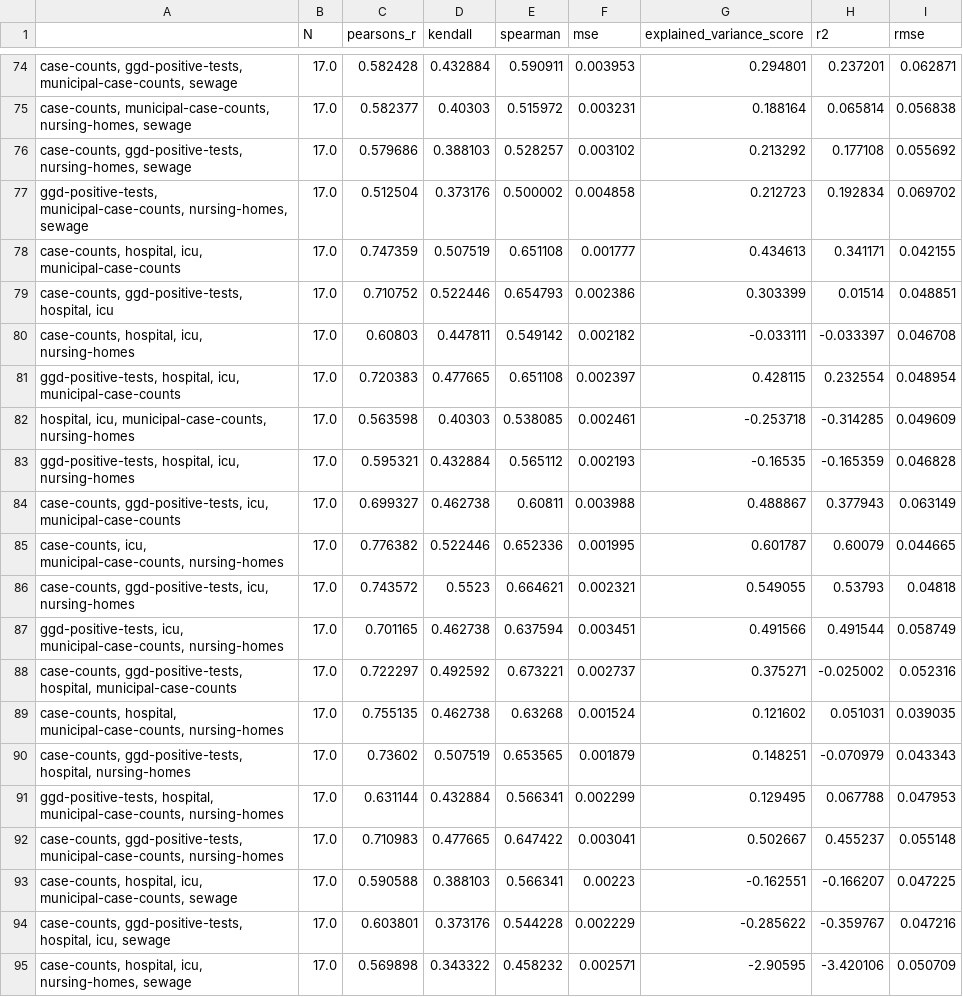
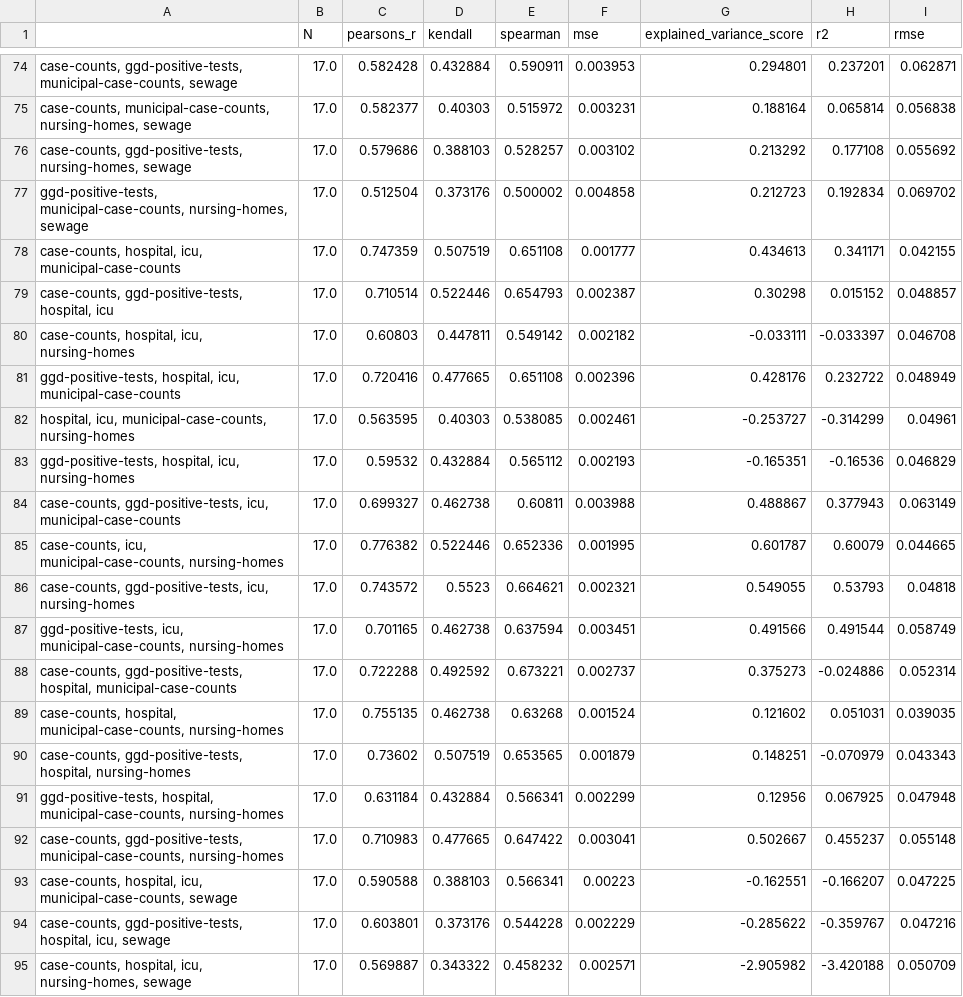
Before and after one commit to Sikerdebaard/r-estimates-nl, a CSV file: data/combo_metrics.csv, drawn as a sheet; only a part is shown, gaps mark what is left out; the diff covers the shown part only.

```diff
--- a/data/combo_metrics.csv
+++ b/data/combo_metrics.csv
@@ -78,7 +78,7 @@
 "case-counts, hospital, icu, municipal-case-counts",17.0,0.747359,0.507519,0.651108,0.001777,0.434613,0.341171,0.042155
-"case-counts, ggd-positive-tests, hospital, icu",17.0,0.710752,0.522446,0.654793,0.002386,0.303399,0.01514,0.048851
+"case-counts, ggd-positive-tests, hospital, icu",17.0,0.710514,0.522446,0.654793,0.002387,0.30298,0.015152,0.048857
 "case-counts, hospital, icu, nursing-homes",17.0,0.60803,0.447811,0.549142,0.002182,-0.033111,-0.033397,0.046708
-"ggd-positive-tests, hospital, icu, municipal-case-counts",17.0,0.720383,0.477665,0.651108,0.002397,0.428115,0.232554,0.048954
-"hospital, icu, municipal-case-counts, nursing-homes",17.0,0.563598,0.40303,0.538085,0.002461,-0.253718,-0.314285,0.049609
-"ggd-positive-tests, hospital, icu, nursing-homes",17.0,0.595321,0.432884,0.565112,0.002193,-0.16535,-0.165359,0.046828
+"ggd-positive-tests, hospital, icu, municipal-case-counts",17.0,0.720416,0.477665,0.651108,0.002396,0.428176,0.232722,0.048949
+"hospital, icu, municipal-case-counts, nursing-homes",17.0,0.563595,0.40303,0.538085,0.002461,-0.253727,-0.314299,0.04961
+"ggd-positive-tests, hospital, icu, nursing-homes",17.0,0.59532,0.432884,0.565112,0.002193,-0.165351,-0.16536,0.046829
 "case-counts, ggd-positive-tests, icu, municipal-case-counts",17.0,0.699327,0.462738,0.60811,0.003988,0.488867,0.377943,0.063149
@@ -87,6 +87,6 @@
 "ggd-positive-tests, icu, municipal-case-counts, nursing-homes",17.0,0.701165,0.462738,0.637594,0.003451,0.491566,0.491544,0.058749
-"case-counts, ggd-positive-tests, hospital, municipal-case-counts",17.0,0.722297,0.492592,0.673221,0.002737,0.375271,-0.025002,0.052316
+"case-counts, ggd-positive-tests, hospital, municipal-case-counts",17.0,0.722288,0.492592,0.673221,0.002737,0.375273,-0.024886,0.052314
 "case-counts, hospital, municipal-case-counts, nursing-homes",17.0,0.755135,0.462738,0.63268,0.001524,0.121602,0.051031,0.039035
 "case-counts, ggd-positive-tests, hospital, nursing-homes",17.0,0.73602,0.507519,0.653565,0.001879,0.148251,-0.070979,0.043343
-"ggd-positive-tests, hospital, municipal-case-counts, nursing-homes",17.0,0.631144,0.432884,0.566341,0.002299,0.129495,0.067788,0.047953
+"ggd-positive-tests, hospital, municipal-case-counts, nursing-homes",17.0,0.631184,0.432884,0.566341,0.002299,0.12956,0.067925,0.047948
 "case-counts, ggd-positive-tests, municipal-case-counts, nursing-homes",17.0,0.710983,0.477665,0.647422,0.003041,0.502667,0.455237,0.055148
@@ -94,2 +94,2 @@
 "case-counts, ggd-positive-tests, hospital, icu, sewage",17.0,0.603801,0.373176,0.544228,0.002229,-0.285622,-0.359767,0.047216
-"case-counts, hospital, icu, nursing-homes, sewage",17.0,0.569898,0.343322,0.458232,0.002571,-2.90595,-3.420106,0.050709
+"case-counts, hospital, icu, nursing-homes, sewage",17.0,0.569887,0.343322,0.458232,0.002571,-2.905982,-3.420188,0.050709
```
Also changed, not shown: 125 edited cells elsewhere in this file, data/corr_hospital.csv, data/metrics.csv, 3 other files.
